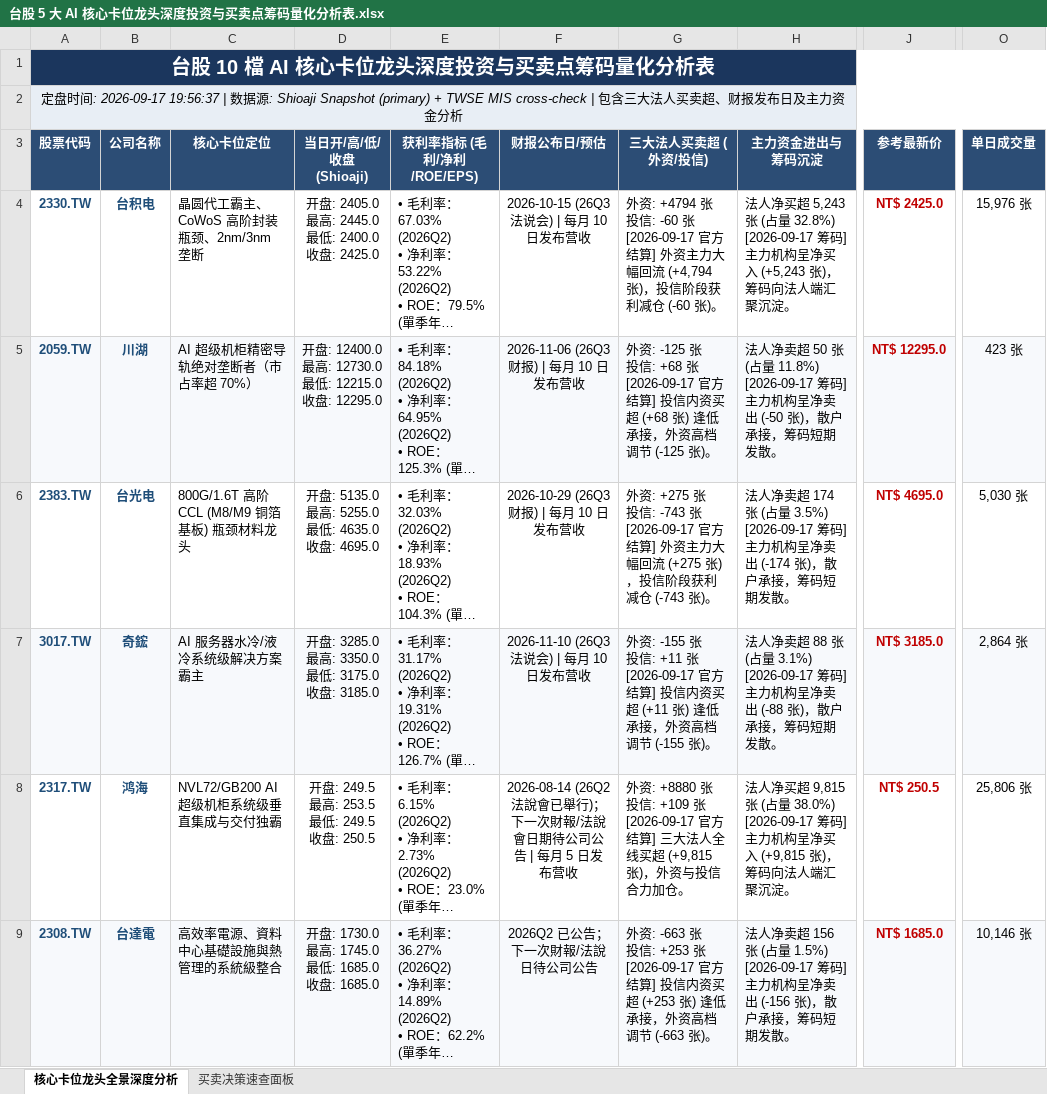
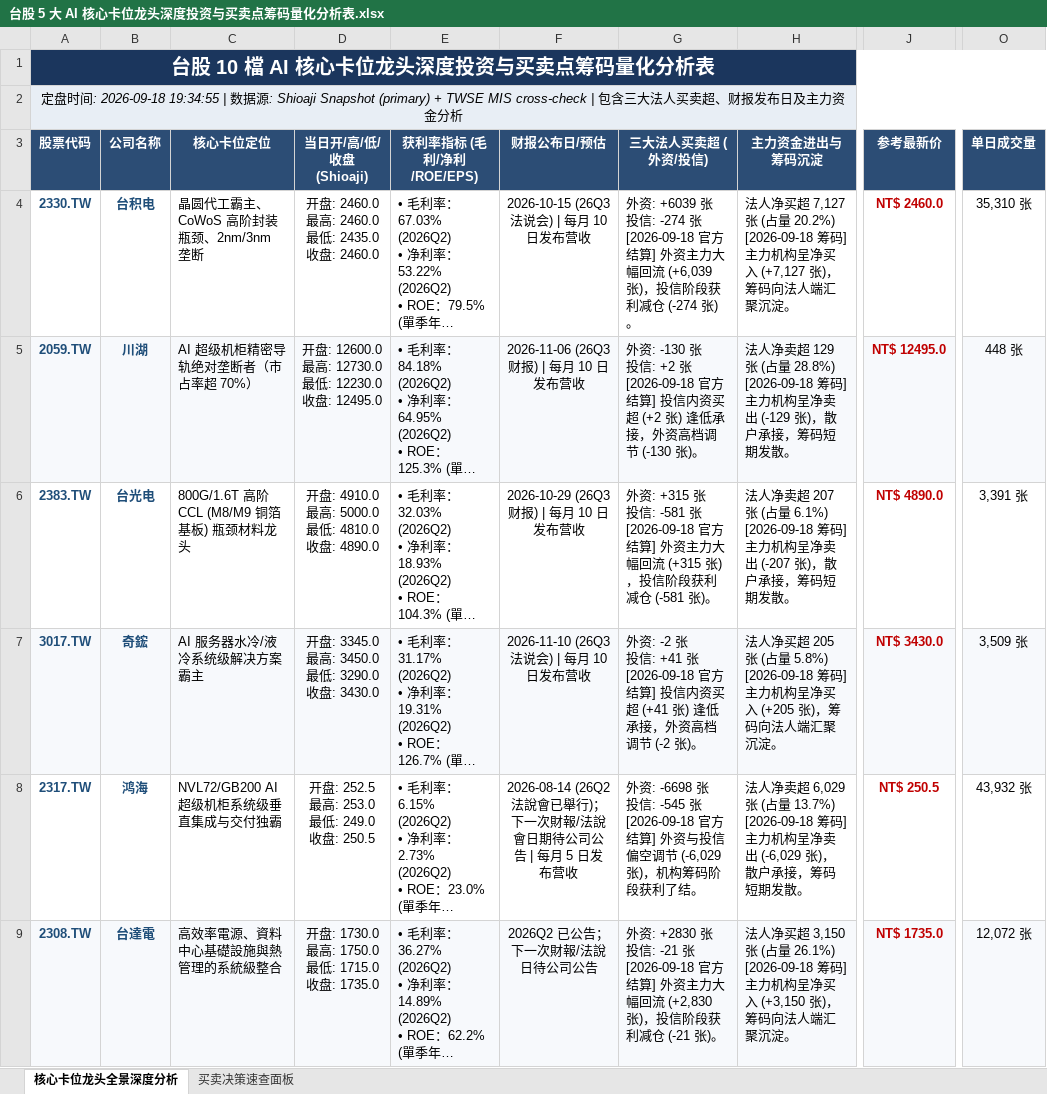
Before and after one commit to TonyTCFu/taiwan-stock-analysis, an Excel workbook: 台股 5 大 AI 核心卡位龙头深度投资与买卖点筹码量化分析表.xlsx, sheet 核心卡位龙头全景深度分析, drawn as a sheet; only a part is shown, gaps mark what is left out; long unchanged cells end in …; values as stored, in another font and other column widths than the file's, no borders; ↵ is a line break in a cell; the diff covers the shown part only; the diff names each change by its address in the sheet, - before the commit and + after, or states it on an @@ line.

```diff
--- a/台股 5 大 AI 核心卡位龙头深度投资与买卖点筹码量化分析表.xlsx (sheet 核心卡位龙头全景深度分析)
+++ b/台股 5 大 AI 核心卡位龙头深度投资与买卖点筹码量化分析表.xlsx (sheet 核心卡位龙头全景深度分析)
-A2 (股票代码): …间: 2026-09-17 19:56:37 | 数…
+A2 (股票代码): …间: 2026-09-18 19:34:55 | 数…
-D4 (当日开/高/低/收盘 (Shioaji)): 开盘: 2405.0 ↵ 最高: 2445.0 ↵ 最低: 2400.0 ↵ 收盘: 2425.0
+D4 (当日开/高/低/收盘 (Shioaji)): 开盘: 2460.0 ↵ 最高: 2460.0 ↵ 最低: 2435.0 ↵ 收盘: 2460.0
-G4 (三大法人买卖超 (外资/投信)): 外资: +4794 张 ↵ 投信: -60 张 ↵ [2026-09-17 官方结算] 外资主力大幅回流 (+4,794 张)，投信阶段获利减仓 (-60 张)。
+G4 (三大法人买卖超 (外资/投信)): 外资: +6039 张 ↵ 投信: -274 张 ↵ [2026-09-18 官方结算] 外资主力大幅回流 (+6,039 张)，投信阶段获利减仓 (-274 张)。
-H4 (主力资金进出与筹码沉淀): …净买超 5,243 张 (占量 32.8%) ↵ [2026-09-17 筹码] 主力机构呈净买入 (+5,243 张)，筹…
+H4 (主力资金进出与筹码沉淀): …净买超 7,127 张 (占量 20.2%) ↵ [2026-09-18 筹码] 主力机构呈净买入 (+7,127 张)，筹…
-J4 (参考最新价): NT$ 2425.0
+J4 (参考最新价): NT$ 2460.0
-O4 (单日成交量): 15,976 张
+O4 (单日成交量): 35,310 张
-D5 (当日开/高/低/收盘 (Shioaji)): …盘: 12400.0 ↵ 最高: 12730.0 ↵ 最低: 12215.0 ↵ 收盘: 12295.0
+D5 (当日开/高/低/收盘 (Shioaji)): …盘: 12600.0 ↵ 最高: 12730.0 ↵ 最低: 12230.0 ↵ 收盘: 12495.0
-G5 (三大法人买卖超 (外资/投信)): 外资: -125 张 ↵ 投信: +68 张 ↵ [2026-09-17 官方结算] 投信内资买超 (+68 张) 逢低承接，外资高档调节 (-125 张)。
+G5 (三大法人买卖超 (外资/投信)): 外资: -130 张 ↵ 投信: +2 张 ↵ [2026-09-18 官方结算] 投信内资买超 (+2 张) 逢低承接，外资高档调节 (-130 张)。
-H5 (主力资金进出与筹码沉淀): …净卖超 50 张 (占量 11.8%) ↵ [2026-09-17 筹码] 主力机构呈净卖出 (-50 张)，散…
+H5 (主力资金进出与筹码沉淀): …净卖超 129 张 (占量 28.8%) ↵ [2026-09-18 筹码] 主力机构呈净卖出 (-129 张)，散…
-J5 (参考最新价): NT$ 12295.0
+J5 (参考最新价): NT$ 12495.0
-O5 (单日成交量): 423 张
+O5 (单日成交量): 448 张
-D6 (当日开/高/低/收盘 (Shioaji)): 开盘: 5135.0 ↵ 最高: 5255.0 ↵ 最低: 4635.0 ↵ 收盘: 4695.0
+D6 (当日开/高/低/收盘 (Shioaji)): 开盘: 4910.0 ↵ 最高: 5000.0 ↵ 最低: 4810.0 ↵ 收盘: 4890.0
-G6 (三大法人买卖超 (外资/投信)): 外资: +275 张 ↵ 投信: -743 张 ↵ [2026-09-17 官方结算] 外资主力大幅回流 (+275 张)，投信阶段获利减仓 (-743 张)。
+G6 (三大法人买卖超 (外资/投信)): 外资: +315 张 ↵ 投信: -581 张 ↵ [2026-09-18 官方结算] 外资主力大幅回流 (+315 张)，投信阶段获利减仓 (-581 张)。
-H6 (主力资金进出与筹码沉淀): …净卖超 174 张 (占量 3.5%) ↵ [2026-09-17 筹码] 主力机构呈净卖出 (-174 张)，散…
+H6 (主力资金进出与筹码沉淀): …净卖超 207 张 (占量 6.1%) ↵ [2026-09-18 筹码] 主力机构呈净卖出 (-207 张)，散…
-J6 (参考最新价): NT$ 4695.0
+J6 (参考最新价): NT$ 4890.0
-O6 (单日成交量): 5,030 张
+O6 (单日成交量): 3,391 张
-D7 (当日开/高/低/收盘 (Shioaji)): 开盘: 3285.0 ↵ 最高: 3350.0 ↵ 最低: 3175.0 ↵ 收盘: 3185.0
+D7 (当日开/高/低/收盘 (Shioaji)): 开盘: 3345.0 ↵ 最高: 3450.0 ↵ 最低: 3290.0 ↵ 收盘: 3430.0
-G7 (三大法人买卖超 (外资/投信)): 外资: -155 张 ↵ 投信: +11 张 ↵ [2026-09-17 官方结算] 投信内资买超 (+11 张) 逢低承接，外资高档调节 (-155 张)。
+G7 (三大法人买卖超 (外资/投信)): 外资: -2 张 ↵ 投信: +41 张 ↵ [2026-09-18 官方结算] 投信内资买超 (+41 张) 逢低承接，外资高档调节 (-2 张)。
-H7 (主力资金进出与筹码沉淀): 法人净卖超 88 张 (占量 3.1%) ↵ [2026-09-17 筹码] 主力机构呈净卖出 (-88 张)，散户承接，筹码短期发散。
+H7 (主力资金进出与筹码沉淀): 法人净买超 205 张 (占量 5.8%) ↵ [2026-09-18 筹码] 主力机构呈净买入 (+205 张)，筹码向法人端汇聚沉淀。
-J7 (参考最新价): NT$ 3185.0
+J7 (参考最新价): NT$ 3430.0
-O7 (单日成交量): 2,864 张
+O7 (单日成交量): 3,509 张
-D8 (当日开/高/低/收盘 (Shioaji)): 开盘: 249.5 ↵ 最高: 253.5 ↵ 最低: 249.5 ↵ 收盘: 250.5
+D8 (当日开/高/低/收盘 (Shioaji)): 开盘: 252.5 ↵ 最高: 253.0 ↵ 最低: 249.0 ↵ 收盘: 250.5
-G8 (三大法人买卖超 (外资/投信)): 外资: +8880 张 ↵ 投信: +109 张 ↵ [2026-09-17 官方结算] 三大法人全线买超 (+9,815 张)，外资与投信合力加仓。
+G8 (三大法人买卖超 (外资/投信)): 外资: -6698 张 ↵ 投信: -545 张 ↵ [2026-09-18 官方结算] 外资与投信偏空调节 (-6,029 张)，机构筹码阶段获利了结。
-H8 (主力资金进出与筹码沉淀): 法人净买超 9,815 张 (占量 38.0%) ↵ [2026-09-17 筹码] 主力机构呈净买入 (+9,815 张)，筹码向法人端汇聚沉淀。
+H8 (主力资金进出与筹码沉淀): 法人净卖超 6,029 张 (占量 13.7%) ↵ [2026-09-18 筹码] 主力机构呈净卖出 (-6,029 张)，散户承接，筹码短期发散。
-O8 (单日成交量): 25,806 张
+O8 (单日成交量): 43,932 张
-D9 (当日开/高/低/收盘 (Shioaji)): 开盘: 1730.0 ↵ 最高: 1745.0 ↵ 最低: 1685.0 ↵ 收盘: 1685.0
+D9 (当日开/高/低/收盘 (Shioaji)): 开盘: 1730.0 ↵ 最高: 1750.0 ↵ 最低: 1715.0 ↵ 收盘: 1735.0
-G9 (三大法人买卖超 (外资/投信)): 外资: -663 张 ↵ 投信: +253 张 ↵ [2026-09-17 官方结算] 投信内资买超 (+253 张) 逢低承接，外资高档调节 (-663 张)。
+G9 (三大法人买卖超 (外资/投信)): 外资: +2830 张 ↵ 投信: -21 张 ↵ [2026-09-18 官方结算] 外资主力大幅回流 (+2,830 张)，投信阶段获利减仓 (-21 张)。
-H9 (主力资金进出与筹码沉淀): 法人净卖超 156 张 (占量 1.5%) ↵ [2026-09-17 筹码] 主力机构呈净卖出 (-156 张)，散户承接，筹码短期发散。
+H9 (主力资金进出与筹码沉淀): 法人净买超 3,150 张 (占量 26.1%) ↵ [2026-09-18 筹码] 主力机构呈净买入 (+3,150 张)，筹码向法人端汇聚沉淀。
-J9 (参考最新价): NT$ 1685.0
+J9 (参考最新价): NT$ 1735.0
-O9 (单日成交量): 10,146 张
+O9 (单日成交量): 12,072 张
```
Also changed, not shown: 20 edited cells elsewhere in this sheet, sheet 买卖决策速查面板, 1 other file.
